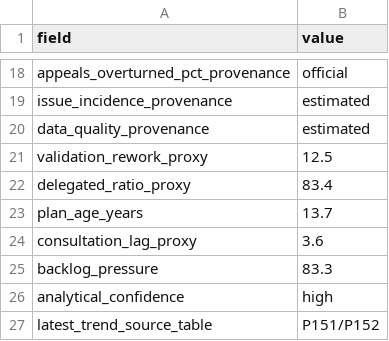
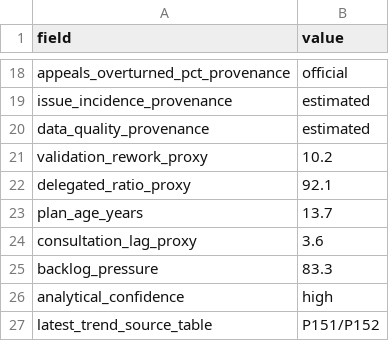
Before and after one commit to benbutler55/uk-planning, a CSV file: site/reports/lpa-01-report.csv, drawn as a sheet; only a part is shown, gaps mark what is left out.

```diff
--- a/site/reports/lpa-01-report.csv
+++ b/site/reports/lpa-01-report.csv
@@ -20,4 +20,4 @@ issue_incidence_provenance,estimated
 data_quality_provenance,estimated
-validation_rework_proxy,12.5
-delegated_ratio_proxy,83.4
+validation_rework_proxy,10.2
+delegated_ratio_proxy,92.1
 plan_age_years,13.7
```
Also changed, not shown: data/evidence/lpa-quarterly-trends.csv, site/exports/lpa-quarterly-trends.csv, 44 other files.
